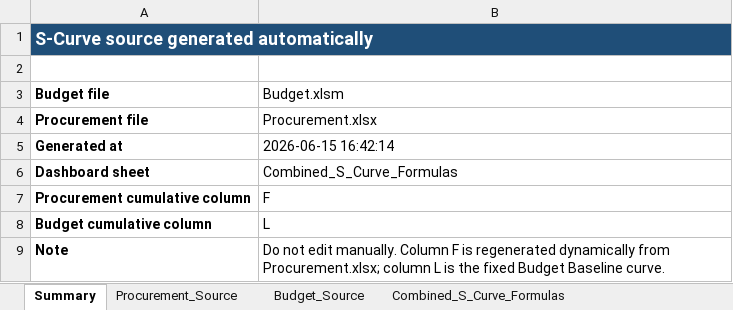
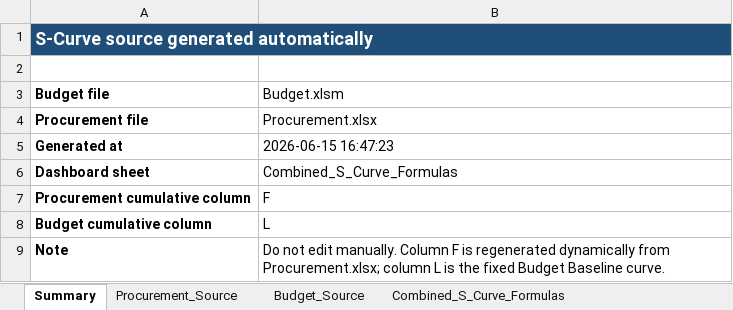
Before and after one commit to aldotermomeccanica-bit/wte-dashboard-wloclawek, an Excel workbook: docs/data/current/S_Curve_Dashboard_Source.xlsx, sheet Summary, drawn as a sheet; values as stored, in another font and other column widths than the file's, no borders; the diff names each change by its address in the sheet, - before the commit and + after, or states it on an @@ line.

Commit message:
Add files via upload

```diff
--- a/docs/data/current/S_Curve_Dashboard_Source.xlsx (sheet Summary)
+++ b/docs/data/current/S_Curve_Dashboard_Source.xlsx (sheet Summary)
-B5 (Budget.xlsm): 2026-06-15 16:42:14
+B5 (Budget.xlsm): 2026-06-15 16:47:23
```
